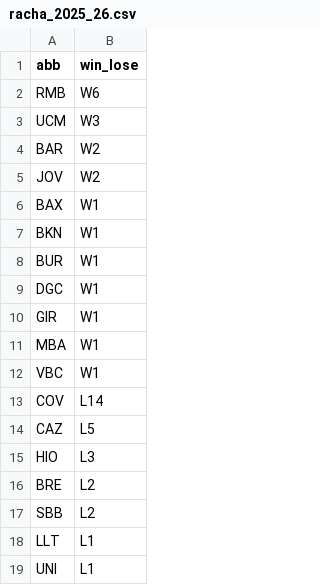
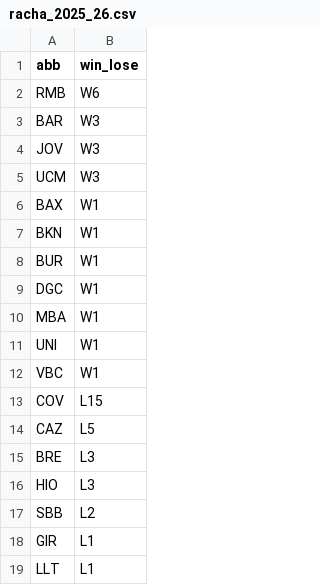
Before and after one commit to IvoVillanueva/pbp-acb-2025-26, a CSV file: data/racha_2025_26.csv, drawn as a sheet.

```diff
--- a/data/racha_2025_26.csv
+++ b/data/racha_2025_26.csv
@@ -2,5 +2,5 @@
 "RMB","W6"
+"BAR","W3"
+"JOV","W3"
 "UCM","W3"
-"BAR","W2"
-"JOV","W2"
 "BAX","W1"
@@ -9,11 +9,11 @@
 "DGC","W1"
-"GIR","W1"
 "MBA","W1"
+"UNI","W1"
 "VBC","W1"
-"COV","L14"
+"COV","L15"
 "CAZ","L5"
+"BRE","L3"
 "HIO","L3"
-"BRE","L2"
 "SBB","L2"
+"GIR","L1"
 "LLT","L1"
-"UNI","L1"
```
Also changed, not shown: data/marcadores_2025_26.csv, 2 other files.
